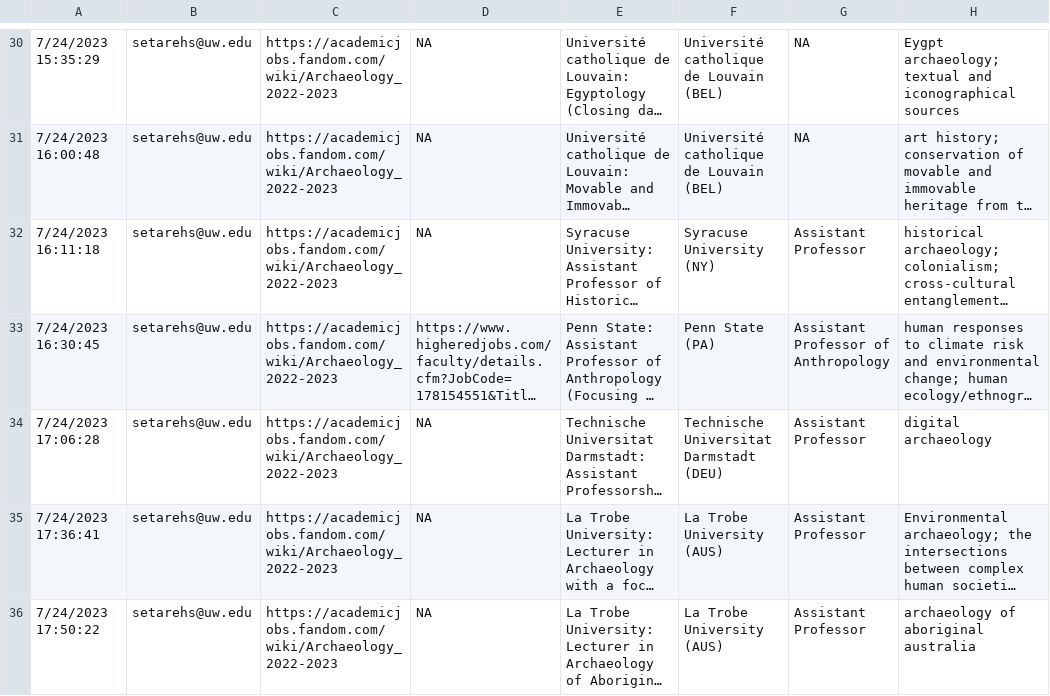
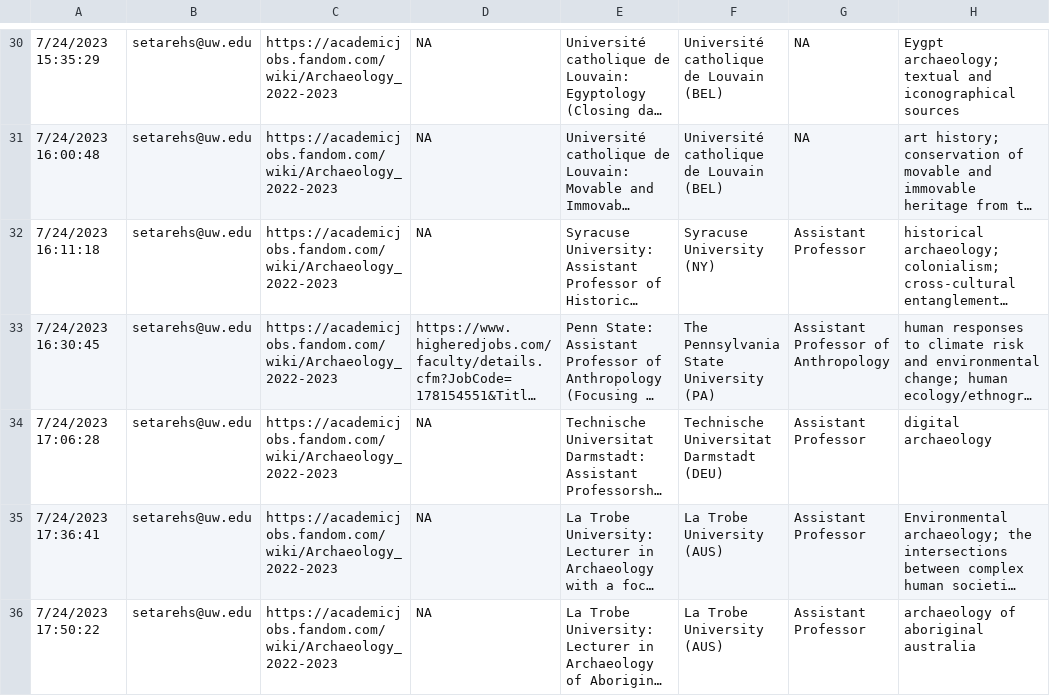
Before and after one commit to benmarwick/archyjobads, a CSV file: analysis/data/raw_data/Tenure Track Job Advertisements in Archaeology (Responses) - Form Responses 1.csv, drawn as a sheet; only a part is shown, gaps mark what is left out; long unchanged cells end in …; the diff covers the shown part only; the diff names each change by its address in the sheet, - before the commit and + after, or states it on an @@ line.

Commit message:
notes on joining the Carnegie university names with our university names

```diff
--- a/analysis/data/raw_data/Tenure Track Job Advertisements in Archaeology (Responses) - Form Responses 1.csv
+++ b/analysis/data/raw_data/Tenure Track Job Advertisements in Archaeology (Responses) - Form Responses 1.csv
-F33: Penn State (PA)
+F33: The Pennsylvania State University (PA)
```
Also changed, not shown: 43 edited cells elsewhere in this file, 7 other files.
